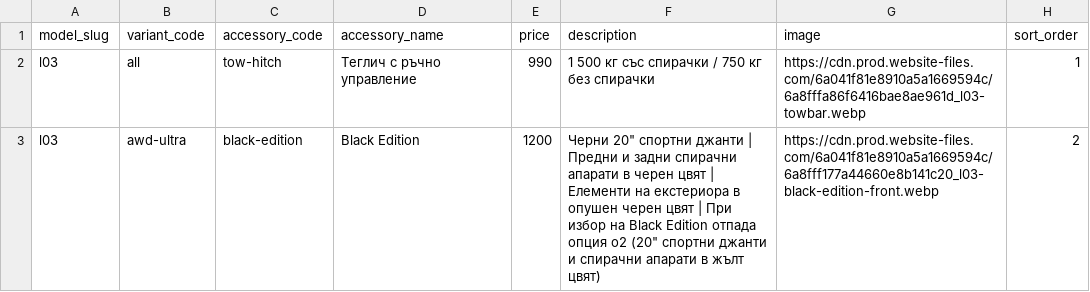
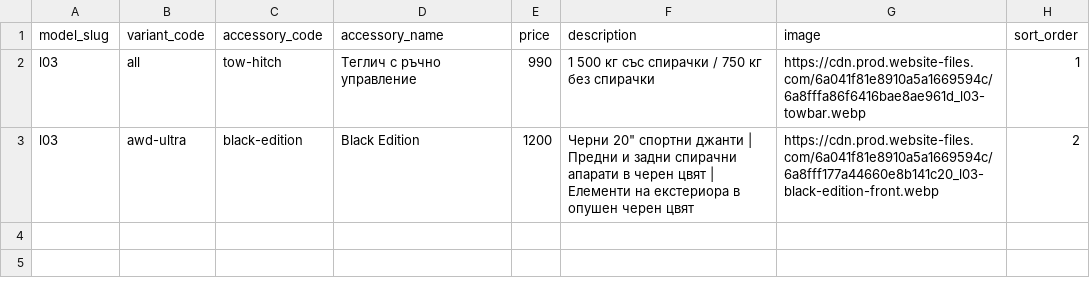
Before and after one commit to branda-agency/xpeng, a TSV file: configurator-data/l03/sheet/accessories.tsv, drawn as a sheet.

```diff
--- a/configurator-data/l03/sheet/accessories.tsv
+++ b/configurator-data/l03/sheet/accessories.tsv
@@ -2,2 +2,2 @@ model_slug	variant_code	accessory_code	accessory_name	price	description	image	so
 l03	all	tow-hitch	Теглич с ръчно управление	990	1 500 кг със спирачки / 750 кг без спирачки	https://cdn.prod.website-files.com/6a041f81e8910a5a1669594c/6a8fffa86f6416bae8ae961d_l03-towbar.webp	1
-l03	awd-ultra	black-edition	Black Edition	1200	Черни 20" спортни джанти | Предни и задни спирачни апарати в черен цвят | Елементи на екстериора в опушен черен цвят | При избор на Black Edition отпада опция о2 (20" спортни джанти и спирачни апарати в жълт цвят)	https://cdn.prod.website-files.com/6a041f81e8910a5a1669594c/6a8fff177a44660e8b141c20_l03-black-edition-front.webp	2
+l03	awd-ultra	black-edition	Black Edition	1200	Черни 20" спортни джанти | Предни и задни спирачни апарати в черен цвят | Елементи на екстериора в опушен черен цвят	https://cdn.prod.website-files.com/6a041f81e8910a5a1669594c/6a8fff177a44660e8b141c20_l03-black-edition-front.webp	2
```
Also changed, not shown: configurator-data/l03/sheet/wheels.tsv, 11 other files.
